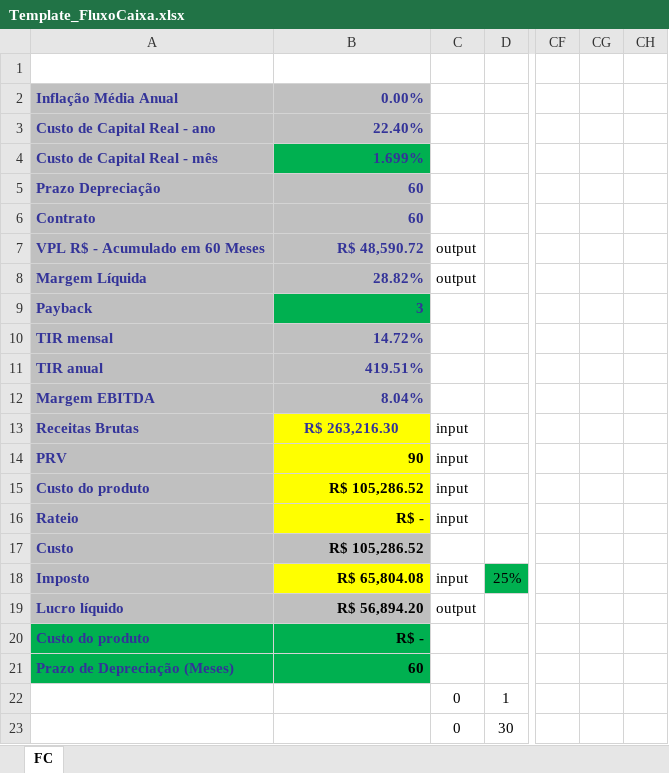
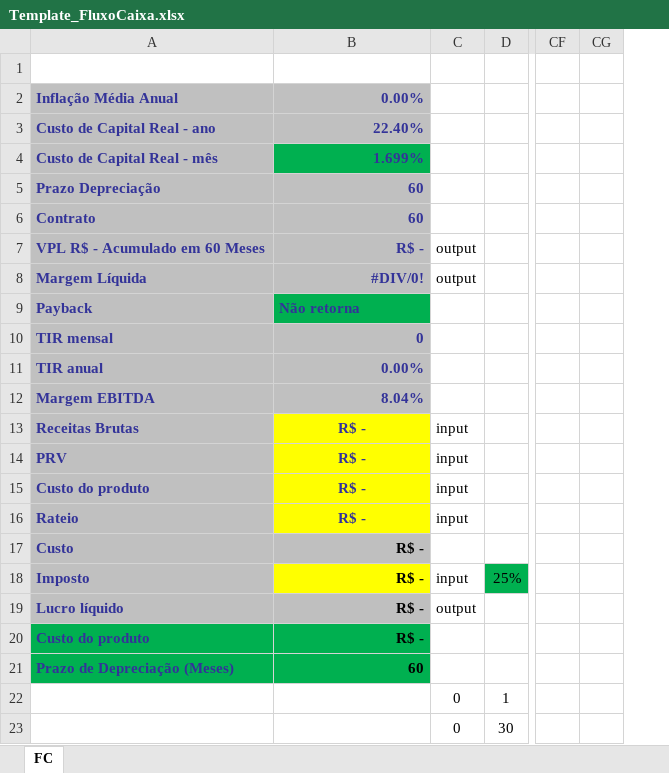
Before and after one commit to fabiobaptistadesouza-del/psol-vivo-33633, an Excel workbook: public/Template_FluxoCaixa.xlsx, sheet FC, drawn as a sheet; only a part is shown, gaps mark what is left out; values as stored, in another font and other column widths than the file's, no borders; conditional formats not drawn; removed rows and columns are numbered as before the commit, all else as after; the diff covers the shown part only; the diff names each change by its address in the sheet, - before the commit and + after, or states it on an @@ line.

```diff
--- a/public/Template_FluxoCaixa.xlsx (sheet FC)
+++ b/public/Template_FluxoCaixa.xlsx (sheet FC)
-column CG, empty
-column CH, empty
+column CG, empty
-B7: R$ 48,590.72
+B7: R$ -
-B8: 28.82%
+B8: #DIV/0!
-B9: 3
+B9: Não retorna
-B10: 14.72%
+B10: 0
-B11: 419.51%
+B11: 0.00%
-B13: R$ 263,216.30
+B13: R$ -
-B14: 90
+B14: R$ -
@@ B14:B16 text colour: black → #333399, alignment: right → center @@
-B15: R$ 105,286.52
+B15: R$ -
-B17: R$ 105,286.52
+B17: R$ -
-B18: R$ 65,804.08
+B18: R$ -
-B19: R$ 56,894.20
+B19: R$ -
```
Also changed, not shown: 2 added rows, 2 removed rows, 27 edited cells and cell formats elsewhere in this sheet.
